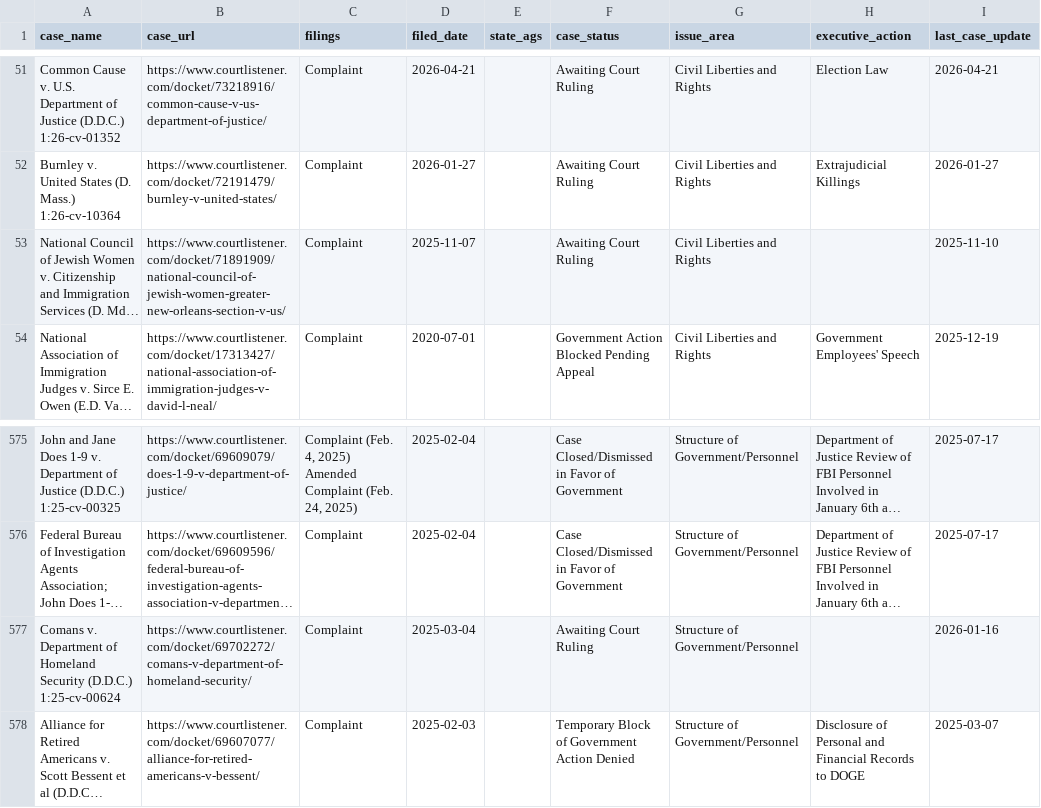
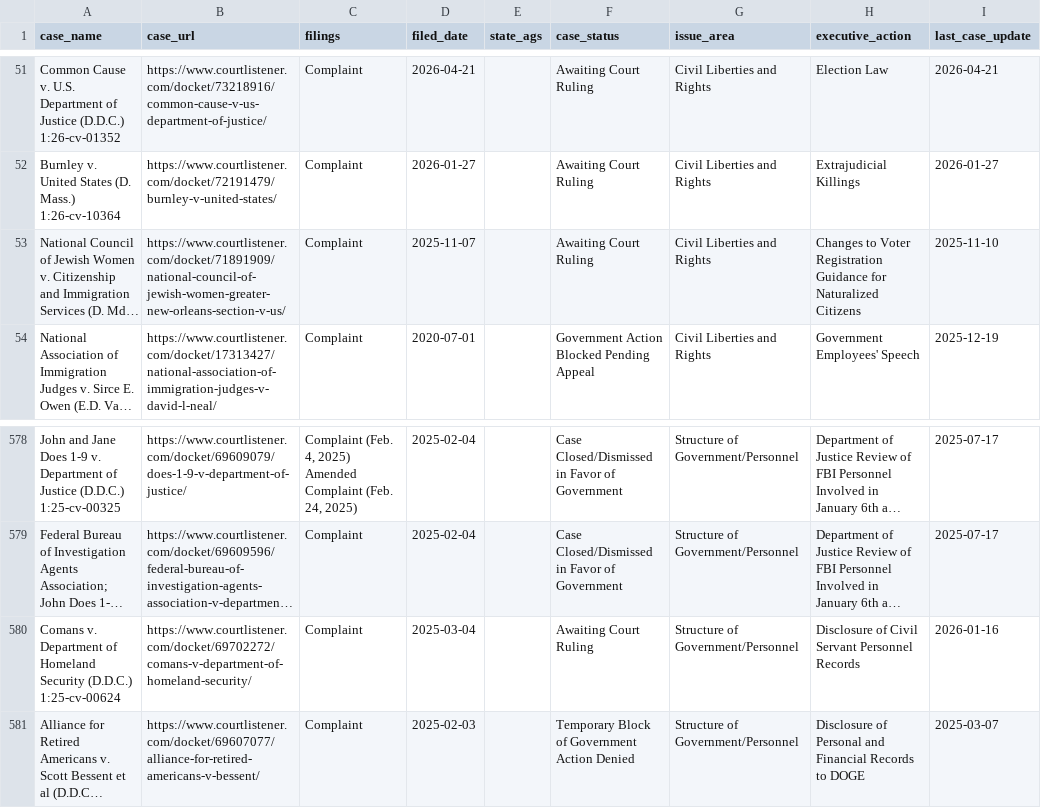
Before and after one commit to thecarsun/LC-TAA, a CSV file: data/processed/cases.csv, drawn as a sheet; only a part is shown, gaps mark what is left out; long unchanged cells end in …; addresses are those after the commit; the diff covers the shown part only; the diff names each change by its address in the sheet, - before the commit and + after, or states it on an @@ line.

```diff
--- a/data/processed/cases.csv
+++ b/data/processed/cases.csv
-H53 (executive_action): (empty)
+H53 (executive_action): Changes to Voter Registration Guidance for Naturalized Citizens
-H580 (executive_action): (empty)
+H580 (executive_action): Disclosure of Civil Servant Personnel Records
```
Also changed, not shown: 3 added rows and 5 edited cells elsewhere in this file, 2 other files.
